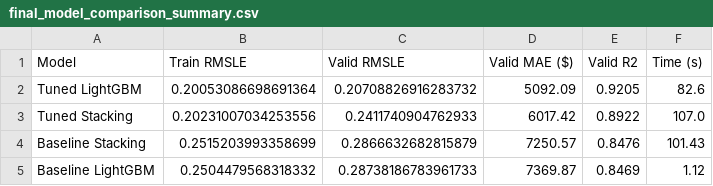
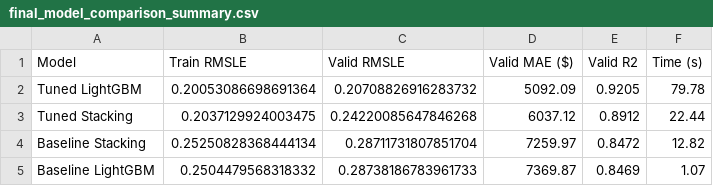
Before and after one commit to BevisWong76/bulldozers-price-predictor, a CSV file: models/final_model_comparison_summary.csv, drawn as a sheet.

```diff
--- a/models/final_model_comparison_summary.csv
+++ b/models/final_model_comparison_summary.csv
@@ -1,5 +1,5 @@
 Model,Train RMSLE,Valid RMSLE,Valid MAE ($),Valid R2,Time (s)
-Tuned LightGBM,0.20053086698691364,0.20708826916283732,5092.09,0.9205,82.6
-Tuned Stacking,0.20231007034253556,0.2411740904762933,6017.42,0.8922,107.0
-Baseline Stacking,0.2515203993358699,0.2866632682815879,7250.57,0.8476,101.43
-Baseline LightGBM,0.2504479568318332,0.28738186783961733,7369.87,0.8469,1.12
+Tuned LightGBM,0.20053086698691364,0.20708826916283732,5092.09,0.9205,79.78
+Tuned Stacking,0.2037129924003475,0.24220085647846268,6037.12,0.8912,22.44
+Baseline Stacking,0.25250828368444134,0.28711731807851704,7259.97,0.8472,12.82
+Baseline LightGBM,0.2504479568318332,0.28738186783961733,7369.87,0.8469,1.07
```
Also changed, not shown: 15 other files.
